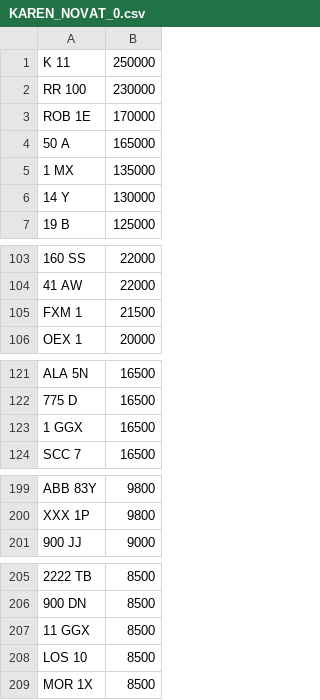
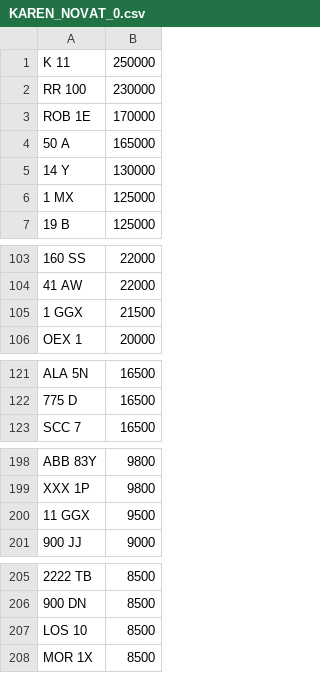
Before and after one commit to jamessaperia/simplyreg, a CSV file: csv/KAREN_NOVAT_0.csv, drawn as a sheet; only a part is shown, gaps mark what is left out; removed rows and columns are numbered as before the commit, all else as after; the diff names each change by its address in the sheet, - before the commit and + after, or states it on an @@ line.

```diff
--- a/csv/KAREN_NOVAT_0.csv
+++ b/csv/KAREN_NOVAT_0.csv
-row 5: 1 MX | 135000
+row 6: 1 MX | 125000
-A105: FXM 1
+A105: 1 GGX
-row 123: 1 GGX | 16500
+row 200: 11 GGX | 9500
-row 207: 11 GGX | 8500
```
Also changed, not shown: csv/EMARK_PLUSVAT_380.csv.
